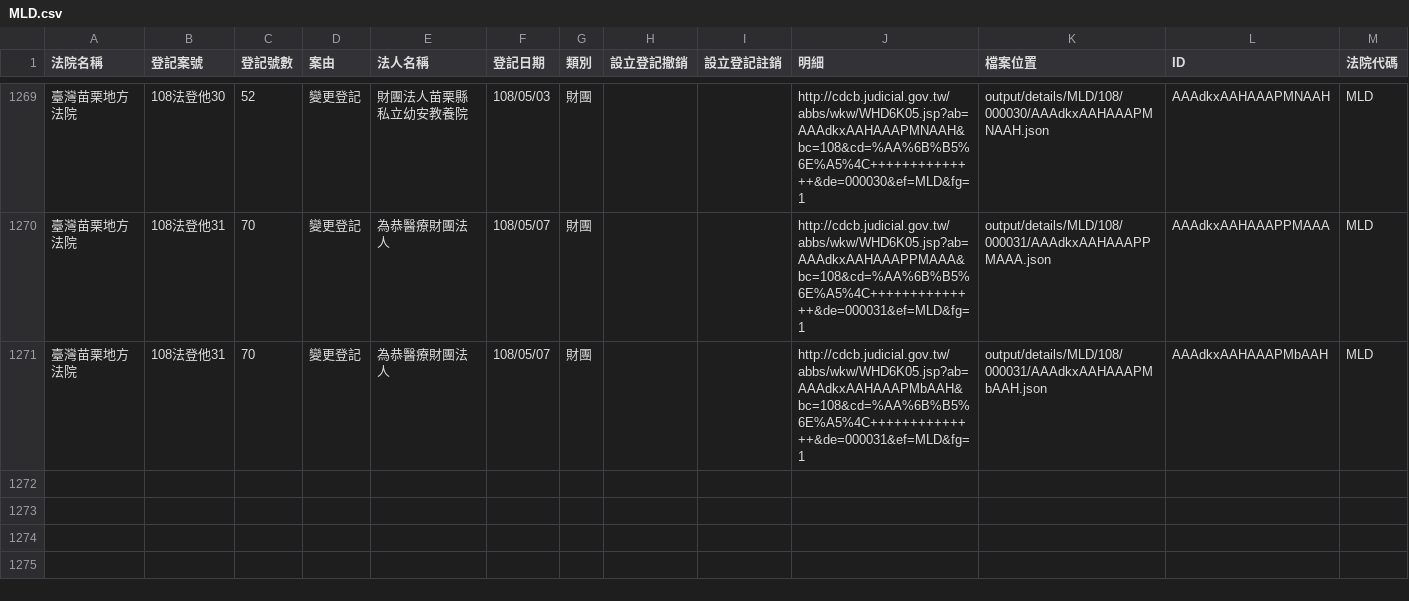
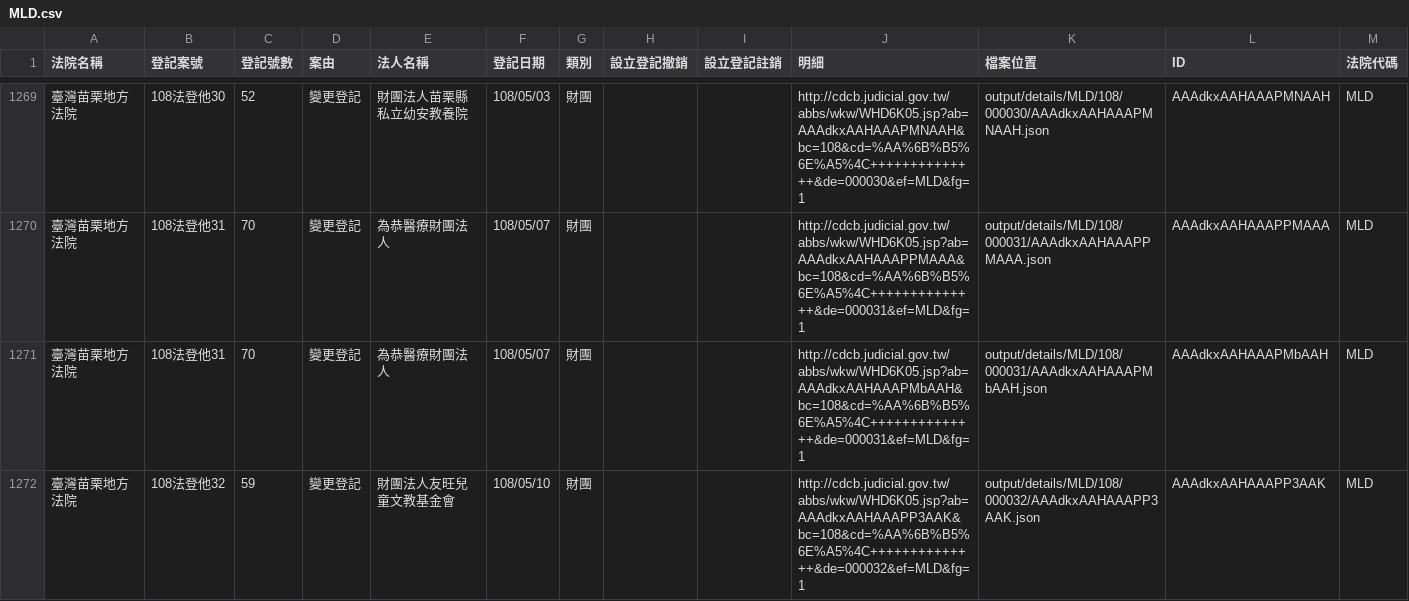
Before and after one commit to g0v/foundationtw, a CSV file: output/lists/MLD.csv, drawn as a sheet; only a part is shown, gaps mark what is left out; the diff names each change by its address in the sheet, - before the commit and + after, or states it on an @@ line.

```diff
--- a/output/lists/MLD.csv
+++ b/output/lists/MLD.csv
+row 1272: 臺灣苗栗地方法院 | 108法登他32 | 59 | 變更登記 | 財團法人友旺兒童文教基金會 | 108/05/10 | 財團 |  |  | http://cdcb.judicial.gov.tw/abbs/wkw/WHD6K05.jsp?ab=AAAdkxAAHAAAPP3AAK&bc=108&cd=%AA%6B%B5%6E%A5%4C++++++++++++++&de=000032&ef=MLD&fg=1 | output/details/MLD/108/000032/AAAdkxAAHAAAPP3AAK.json | AAAdkxAAHAAAPP3AAK | MLD
```
Also changed, not shown: output/lists/CTD.csv, output/lists/HLD.csv, 34 other files.
